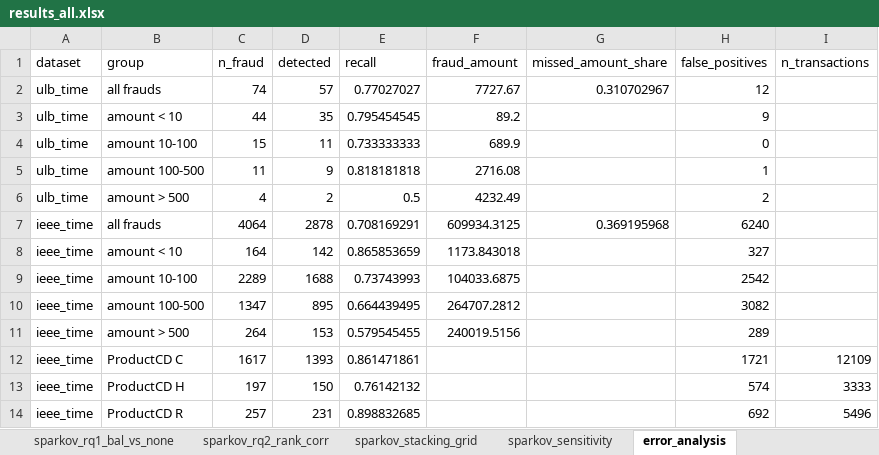
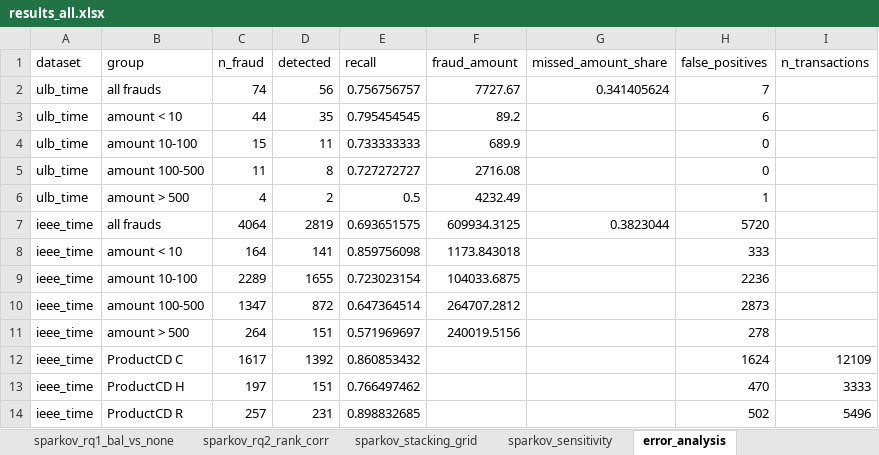
Before and after one commit to KeonMei/Credit-Card-Fraud-Detection, an Excel workbook: experiments/results/results_all.xlsx, sheet error_analysis, drawn as a sheet; only a part is shown; values as stored, in another font and other column widths than the file's, no borders; the diff covers the shown part only; the diff names each change by its address in the sheet, - before the commit and + after, or states it on an @@ line.

```diff
--- a/experiments/results/results_all.xlsx (sheet error_analysis)
+++ b/experiments/results/results_all.xlsx (sheet error_analysis)
-D2 (detected): 57
+D2 (detected): 56
-E2 (recall): 0.77027027
+E2 (recall): 0.756756757
-G2 (missed_amount_share): 0.310702967
+G2 (missed_amount_share): 0.341405624
-H2 (false_positives): 12
+H2 (false_positives): 7
-H3 (false_positives): 9
+H3 (false_positives): 6
-D5 (detected): 9
+D5 (detected): 8
-E5 (recall): 0.818181818
+E5 (recall): 0.727272727
-H5 (false_positives): 1
+H5 (false_positives): 0
-H6 (false_positives): 2
+H6 (false_positives): 1
-D7 (detected): 2878
+D7 (detected): 2819
-E7 (recall): 0.708169291
+E7 (recall): 0.693651575
-G7 (missed_amount_share): 0.369195968
+G7 (missed_amount_share): 0.3823044
-H7 (false_positives): 6240
+H7 (false_positives): 5720
-D8 (detected): 142
+D8 (detected): 141
-E8 (recall): 0.865853659
+E8 (recall): 0.859756098
-H8 (false_positives): 327
+H8 (false_positives): 333
-D9 (detected): 1688
+D9 (detected): 1655
-E9 (recall): 0.73743993
+E9 (recall): 0.723023154
-H9 (false_positives): 2542
+H9 (false_positives): 2236
-D10 (detected): 895
+D10 (detected): 872
-E10 (recall): 0.664439495
+E10 (recall): 0.647364514
-H10 (false_positives): 3082
+H10 (false_positives): 2873
-D11 (detected): 153
+D11 (detected): 151
-E11 (recall): 0.579545455
+E11 (recall): 0.571969697
-H11 (false_positives): 289
+H11 (false_positives): 278
-D12 (detected): 1393
+D12 (detected): 1392
-E12 (recall): 0.861471861
+E12 (recall): 0.860853432
-H12 (false_positives): 1721
+H12 (false_positives): 1624
-D13 (detected): 150
+D13 (detected): 151
-E13 (recall): 0.76142132
+E13 (recall): 0.766497462
-H13 (false_positives): 574
+H13 (false_positives): 470
-H14 (false_positives): 692
+H14 (false_positives): 502
```
Also changed, not shown: 6 edited cells elsewhere in this sheet, sheet ulb_best_vs_all, sheet ieee_main, sheet ieee_best_vs_all, sheet ulb_stacking_grid, sheet ieee_stacking_grid, sheet ulb_stacking, 17 more sheets, 46 other files.
